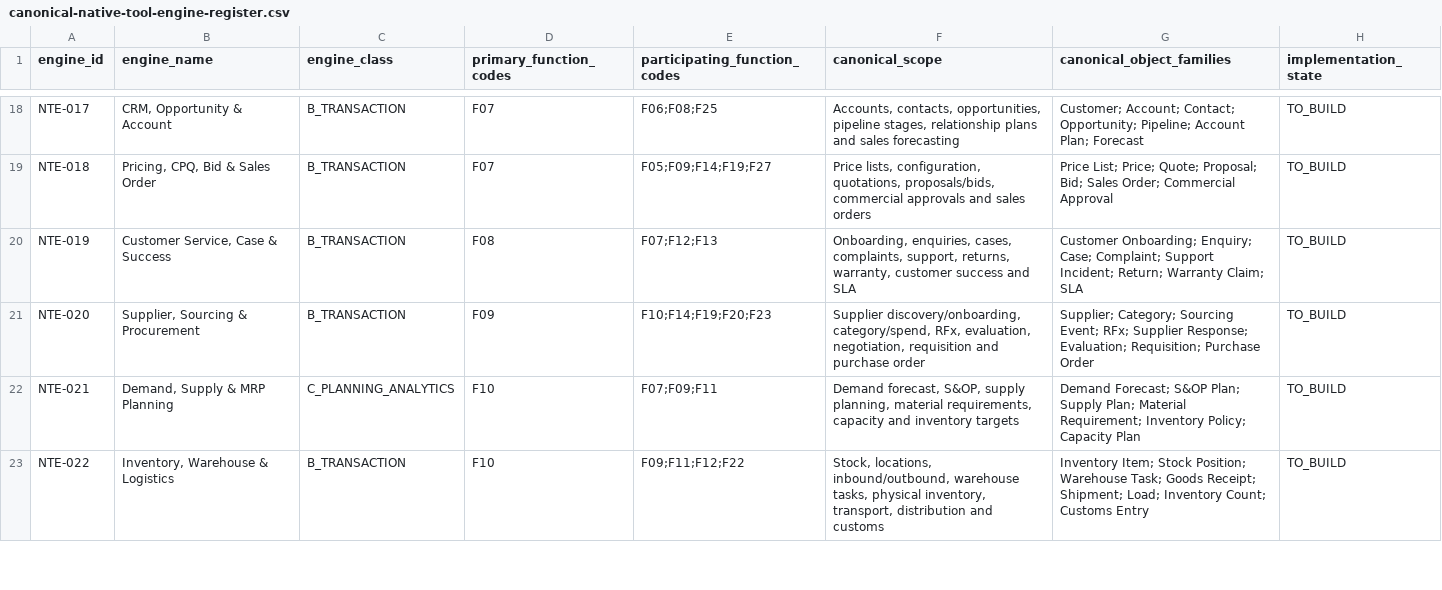
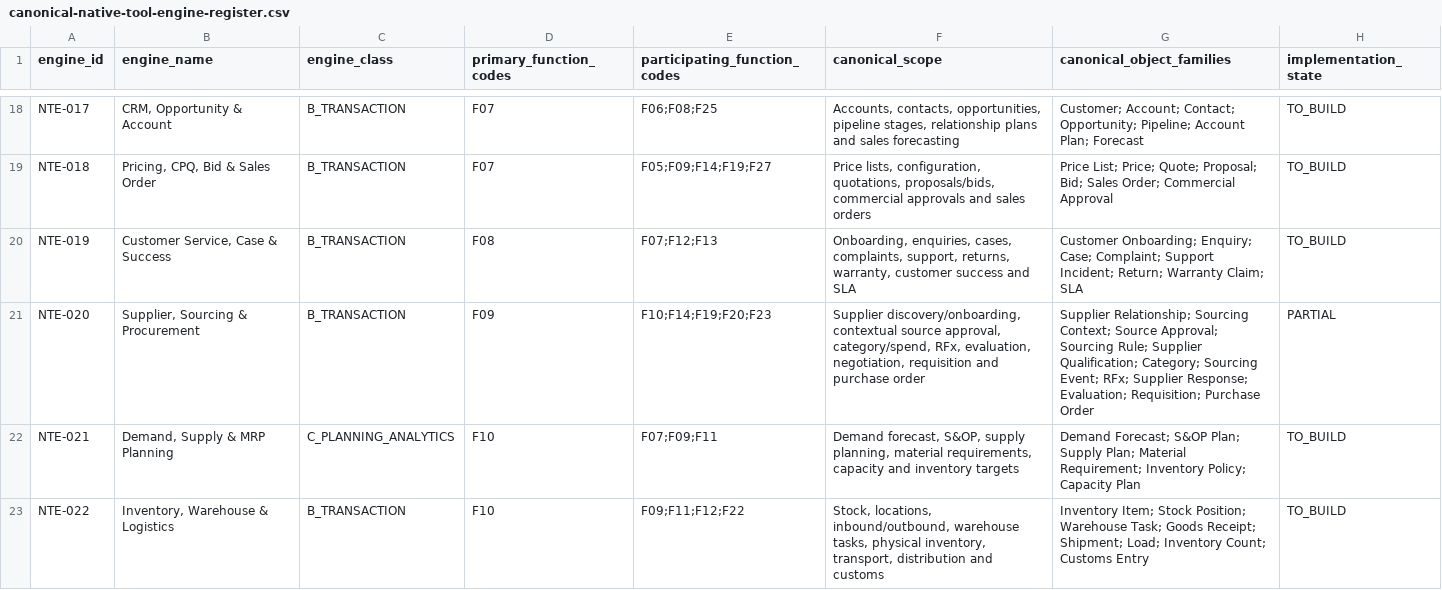
Before and after one commit to 8140spitt/NuBlox-Digital-Applications-V3, a CSV file: docs/architecture/canonical-native-tool-engine-register.csv, drawn as a sheet; only a part is shown, gaps mark what is left out.

Commit message:
docs: advance NTE-020 supplier sourcing state

```diff
--- a/docs/architecture/canonical-native-tool-engine-register.csv
+++ b/docs/architecture/canonical-native-tool-engine-register.csv
@@ -20,3 +20,3 @@ engine_id,engine_name,engine_class,primary_function_codes,participating_function
 "NTE-019","Customer Service, Case & Success","B_TRANSACTION","F08","F07;F12;F13","Onboarding, enquiries, cases, complaints, support, returns, warranty, customer success and SLA","Customer Onboarding; Enquiry; Case; Complaint; Support Incident; Return; Warranty Claim; SLA","TO_BUILD"
-"NTE-020","Supplier, Sourcing & Procurement","B_TRANSACTION","F09","F10;F14;F19;F20;F23","Supplier discovery/onboarding, category/spend, RFx, evaluation, negotiation, requisition and purchase order","Supplier; Category; Sourcing Event; RFx; Supplier Response; Evaluation; Requisition; Purchase Order","TO_BUILD"
+"NTE-020","Supplier, Sourcing & Procurement","B_TRANSACTION","F09","F10;F14;F19;F20;F23","Supplier discovery/onboarding, contextual source approval, category/spend, RFx, evaluation, negotiation, requisition and purchase order","Supplier Relationship; Sourcing Context; Source Approval; Sourcing Rule; Supplier Qualification; Category; Sourcing Event; RFx; Supplier Response; Evaluation; Requisition; Purchase Order","PARTIAL"
 "NTE-021","Demand, Supply & MRP Planning","C_PLANNING_ANALYTICS","F10","F07;F09;F11","Demand forecast, S&OP, supply planning, material requirements, capacity and inventory targets","Demand Forecast; S&OP Plan; Supply Plan; Material Requirement; Inventory Policy; Capacity Plan","TO_BUILD"
```
